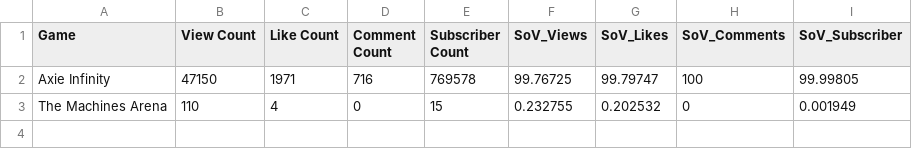
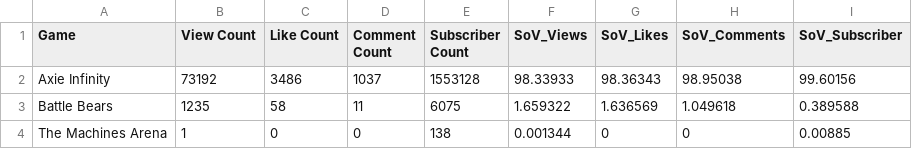
Before and after one commit to ghostq3/smcp-dashboard, a CSV file: csvs/SOV - YT_ronin_games.csv, drawn as a sheet.

```diff
--- a/csvs/SOV - YT_ronin_games.csv
+++ b/csvs/SOV - YT_ronin_games.csv
@@ -1,3 +1,4 @@
 Game,View Count,Like Count,Comment Count,Subscriber Count,SoV_Views,SoV_Likes,SoV_Comments,SoV_Subscriber
-Axie Infinity,47150,1971,716,769578,99.76725,99.79747,100,99.99805
-The Machines Arena,110,4,0,15,0.232755,0.202532,0,0.001949
+Axie Infinity,73192,3486,1037,1553128,98.33933,98.36343,98.95038,99.60156
+Battle Bears,1235,58,11,6075,1.659322,1.636569,1.049618,0.389588
+The Machines Arena,1,0,0,138,0.001344,0,0,0.00885
```
Also changed, not shown: csvs/SOV - SoV_YT.csv, csvs/SOV - YT_RVF.csv, 1 other file.
